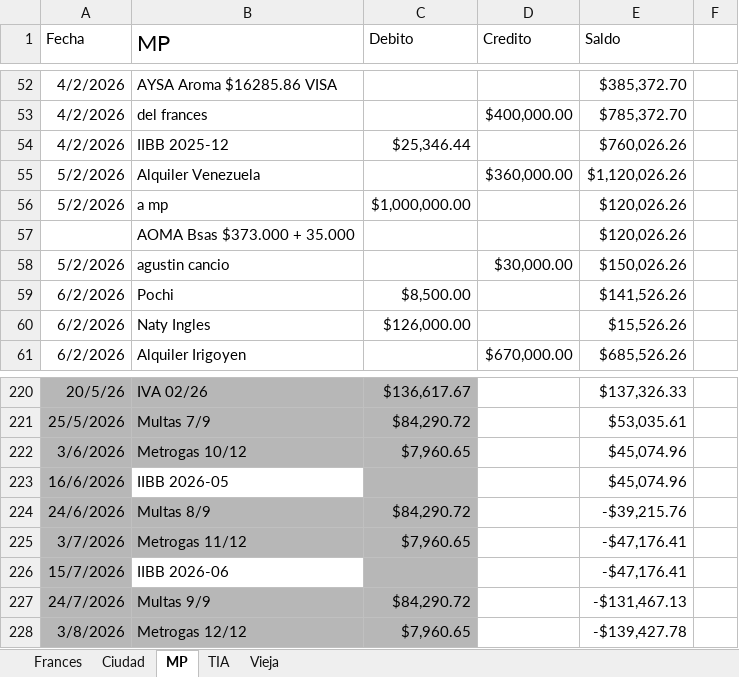
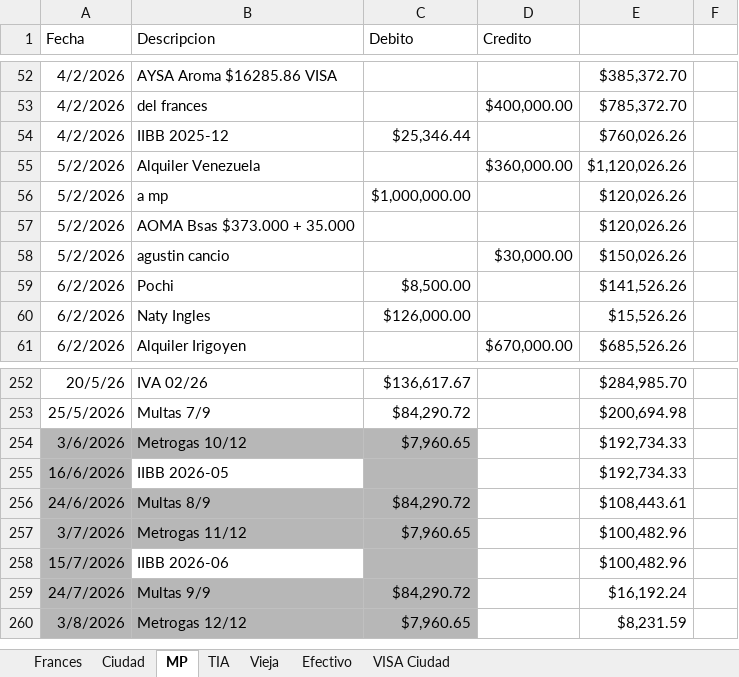
Before and after one commit to JohnnySalvati/Balance360, an Excel workbook: Planilla de Flujo 2026-01.xlsx, sheet MP, drawn as a sheet; only a part is shown, gaps mark what is left out; values as stored, in another font and other column widths than the file's, no borders; addresses are those after the commit; the diff covers the shown part only; the diff names each change by its address in the sheet, - before the commit and + after, or states it on an @@ line.

```diff
--- a/Planilla de Flujo 2026-01.xlsx (sheet MP)
+++ b/Planilla de Flujo 2026-01.xlsx (sheet MP)
+sheet tab: Efectivo
+sheet tab: VISA Ciudad
-B1: MP
+B1: Descripcion
@@ B1 text size: smaller @@
-E1: Saldo
+E1: (empty)
-A57 (Fecha): (empty)
+A57 (Fecha): 5/2/2026
-A252:C253 fill: #B7B7B7
+A252:C253 fill: none
-E252: $137,326.33
+E252: $284,985.70
-E253: $53,035.61
+E253: $200,694.98
-E254:E255: $45,074.96
+E254:E255: $192,734.33
-E256: -$39,215.76
+E256: $108,443.61
-E257:E258: -$47,176.41
+E257:E258: $100,482.96
-E259: -$131,467.13
+E259: $16,192.24
-E260: -$139,427.78
+E260: $8,231.59
```
Also changed, not shown: 35 added rows, 3 removed rows, 20 edited cells and cell formats elsewhere in this sheet, sheet Frances, sheet Ciudad, formulas that keep their value, 9 other files.
